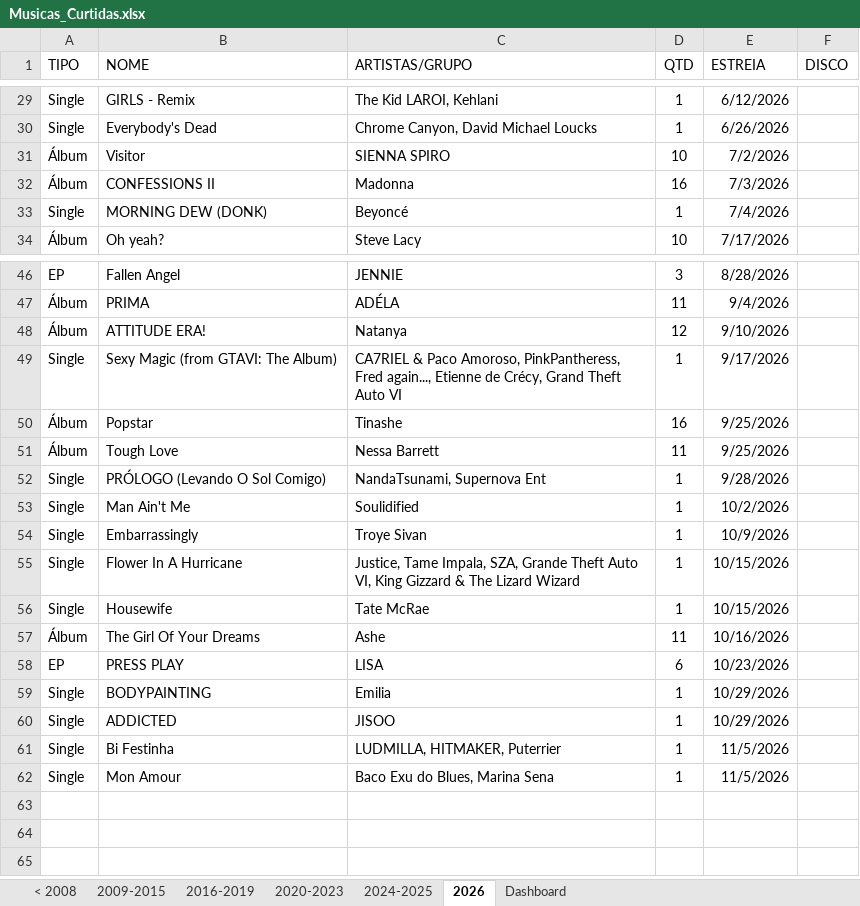
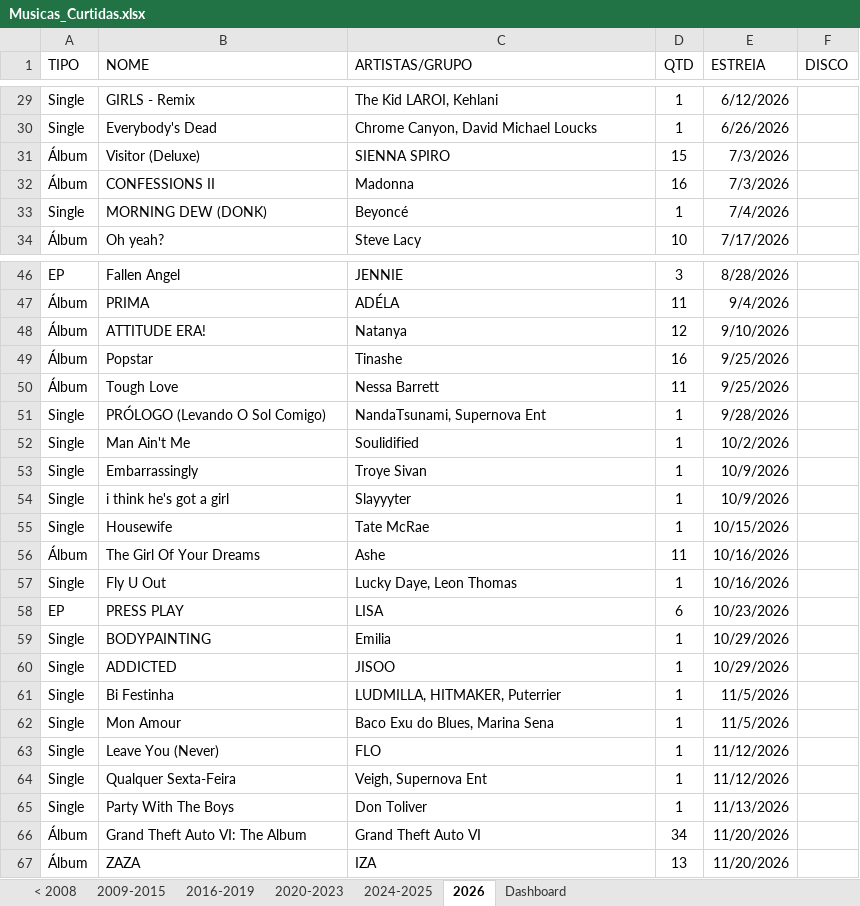
Before and after one commit to arthurlpsz/SpotifyLibraryMigrator, an Excel workbook: Musicas_Curtidas.xlsx, sheet 2026, drawn as a sheet; only a part is shown, gaps mark what is left out; values as stored, in another font and other column widths than the file's, no borders; table styles not drawn; removed rows and columns are numbered as before the commit, all else as after; the diff names each change by its address in the sheet, - before the commit and + after, or states it on an @@ line.

```diff
--- a/Musicas_Curtidas.xlsx (sheet 2026)
+++ b/Musicas_Curtidas.xlsx (sheet 2026)
-B31 (NOME): Visitor
+B31 (NOME): Visitor (Deluxe)
-D31 (QTD): 10
+D31 (QTD): 15
-E31 (ESTREIA): 7/2/2026
+E31 (ESTREIA): 7/3/2026
-row 49: Single | Sexy Magic (from GTAVI: The Album) | CA7RIEL & Paco Amoroso, PinkPantheress, Fred again..., Etienne de Crécy, Grand Theft Auto VI | 1 | 9/17/2026
-B54 (NOME): Flower In A Hurricane
+B54 (NOME): i think he's got a girl
-C54 (ARTISTAS/GRUPO): Justice, Tame Impala, SZA, Grande Theft Auto VI, King Gizzard & The Lizard Wizard
+C54 (ARTISTAS/GRUPO): Slayyyter
-E54 (ESTREIA): 10/15/2026
+E54 (ESTREIA): 10/9/2026
+row 57: Single | Fly U Out | Lucky Daye, Leon Thomas | 1 | 10/16/2026
+row 63: Single | Leave You (Never) | FLO | 1 | 11/12/2026
+row 64: Single | Qualquer Sexta-Feira | Veigh, Supernova Ent | 1 | 11/12/2026
+row 65: Single | Party With The Boys | Don Toliver | 1 | 11/13/2026
+row 66: Álbum | Grand Theft Auto VI: The Album | Grand Theft Auto VI | 34 | 11/20/2026
+row 67: Álbum | ZAZA | IZA | 13 | 11/20/2026
```
Also changed, not shown: sheet < 2008, sheet 2024-2025, sheet 2009-2015, sheet 2020-2023, sheet 2016-2019, sheet Dashboard, charts or pictures, 14 other files.
